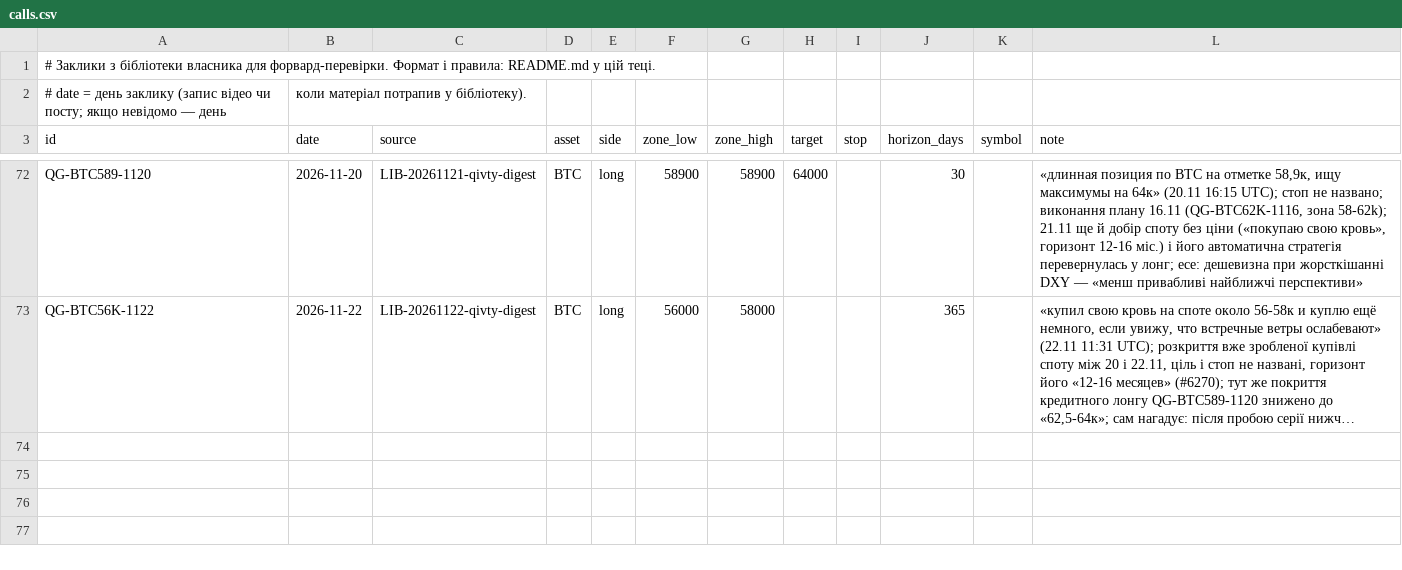
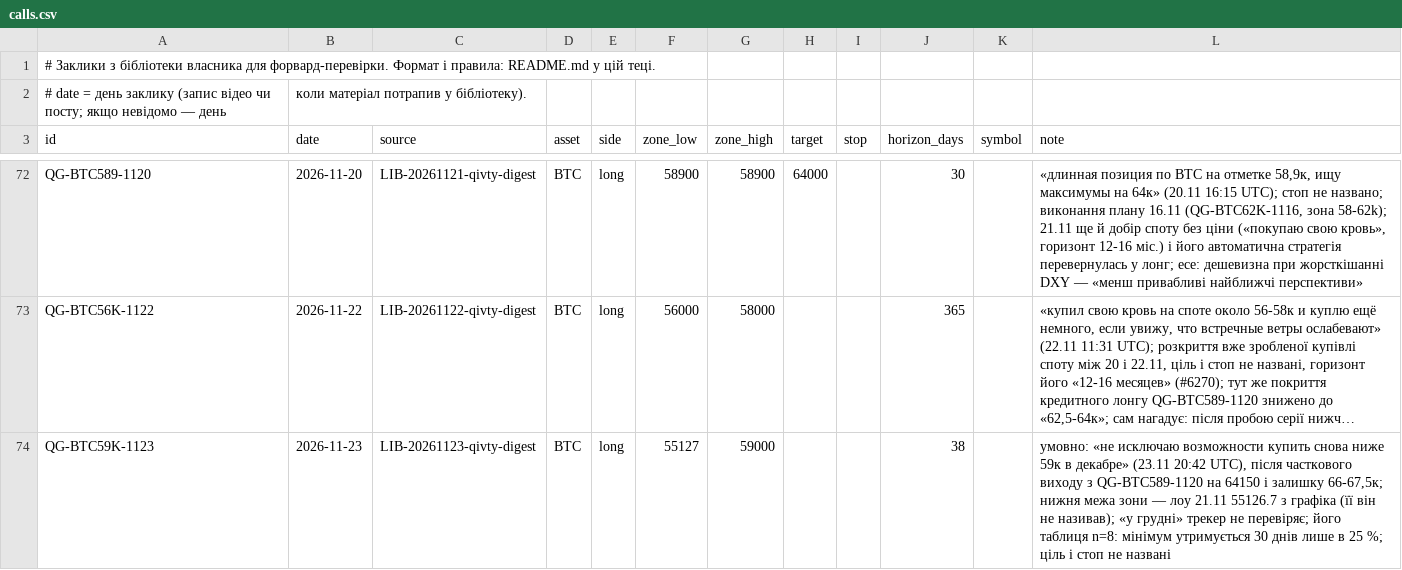
Before and after one commit to nick198922/MCP, a CSV file: docs/calls/calls.csv, drawn as a sheet; only a part is shown, gaps mark what is left out; long unchanged cells end in …; the diff names each change by its address in the sheet, - before the commit and + after, or states it on an @@ line.

Commit message:
Library: qivty posts #6276, #6277, #6278, #6279
Analysed by scripts/channel_watch.py (claude -p, docs/agents/channel-watch.md).

```diff
--- a/docs/calls/calls.csv
+++ b/docs/calls/calls.csv
+row 74: QG-BTC59K-1123 | 2026-11-23 | LIB-20261123-qivty-digest | BTC | long | 55127 | 59000 |  |  | 38 |  | умовно: «не исключаю возможности купить снова ниже 59к в декабре» (23.11 20:42 UTC), після часткового виходу з QG-BTC589-1120 на 64150 і залишку 66-67,5к; нижня межа зони — лоу 21.11 55126.7 з графіка (її він не називав); «у грудні» трекер не перевіряє; його таблиця n=8: мінімум утримується 30 днів лише в 25 %; ціль і стоп не названі
```
Also changed, not shown: 5 other files.
